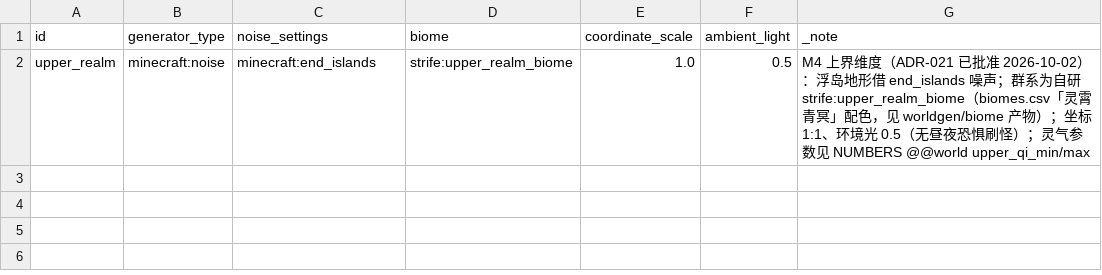
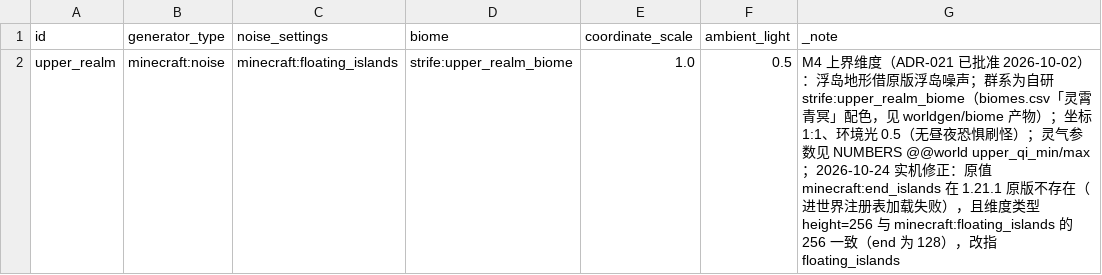
Before and after one commit to fusheng13145/Primordial-Strife, a CSV file: tables/dimensions.csv, drawn as a sheet.

Commit message:
feat(content): F1/F2/F3 内容管线——玄玉内容、内容索引与 NPC 摆放数据
tables 9 处（含新增 npcs.csv）+ datagen 生成器扩展（NpcGenerator、索引/维度/矿石）+ validator 扩展
+ content-base 产物/语言/索引（biome_modifier 迁移 neoforge 命名空间、strife_index.json、strife_npcs）。
同一交付链（表→生成器→产物→校验）整批提交（D-P0-4 同一交付链例外：拆分会产生中间断链态）。

```diff
--- a/tables/dimensions.csv
+++ b/tables/dimensions.csv
@@ -1,2 +1,2 @@
 id,generator_type,noise_settings,biome,coordinate_scale,ambient_light,_note
-upper_realm,minecraft:noise,minecraft:end_islands,strife:upper_realm_biome,1.0,0.5,M4 上界维度（ADR-021 已批准 2026-10-02）：浮岛地形借 end_islands 噪声；群系为自研 strife:upper_realm_biome（biomes.csv「灵霄青冥」配色，见 worldgen/biome 产物）；坐标 1:1、环境光 0.5（无昼夜恐惧刷怪）；灵气参数见 NUMBERS @@world upper_qi_min/max
+upper_realm,minecraft:noise,minecraft:floating_islands,strife:upper_realm_biome,1.0,0.5,M4 上界维度（ADR-021 已批准 2026-10-02）：浮岛地形借原版浮岛噪声；群系为自研 strife:upper_realm_biome（biomes.csv「灵霄青冥」配色，见 worldgen/biome 产物）；坐标 1:1、环境光 0.5（无昼夜恐惧刷怪）；灵气参数见 NUMBERS @@world upper_qi_min/max；2026-10-24 实机修正：原值 minecraft:end_islands 在 1.21.1 原版不存在（进世界注册表加载失败），且维度类型 height=256 与 minecraft:floating_islands 的 256 一致（end 为 128），改指 floating_islands
```
Also changed, not shown: tables/factions.csv, tables/known-placeholders.csv, 54 other files.
